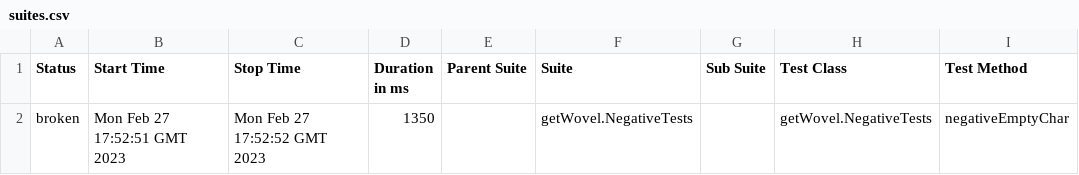
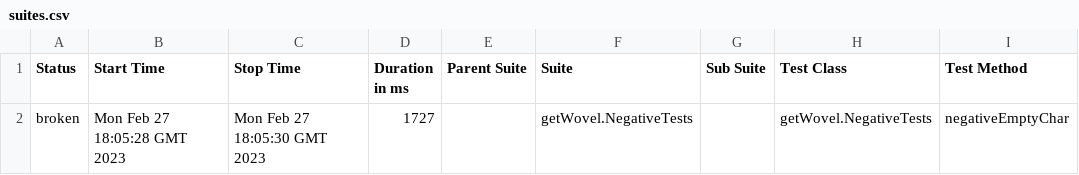
Before and after one commit to btc-fan/automation-casumo, a CSV file: 17/data/suites.csv, drawn as a sheet; only a part is shown; the diff names each change by its address in the sheet, - before the commit and + after, or states it on an @@ line.

```diff
--- a/17/data/suites.csv
+++ b/17/data/suites.csv
-B2 (Start Time): Mon Feb 27 17:52:51 GMT 2023
+B2 (Start Time): Mon Feb 27 18:05:28 GMT 2023
-C2 (Stop Time): Mon Feb 27 17:52:52 GMT 2023
+C2 (Stop Time): Mon Feb 27 18:05:30 GMT 2023
-D2 (Duration in ms): 1350
+D2 (Duration in ms): 1727
```
Also changed, not shown: 27 other files.
